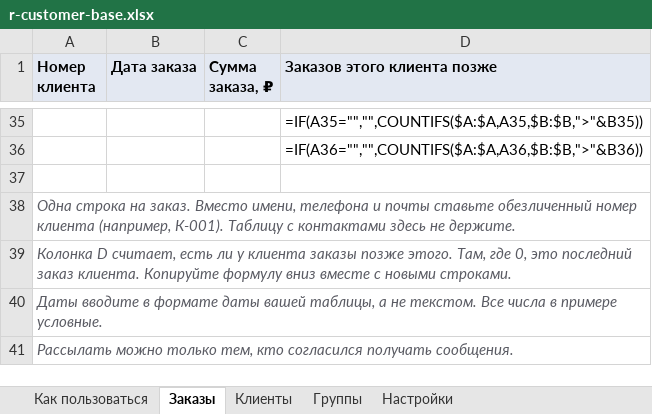
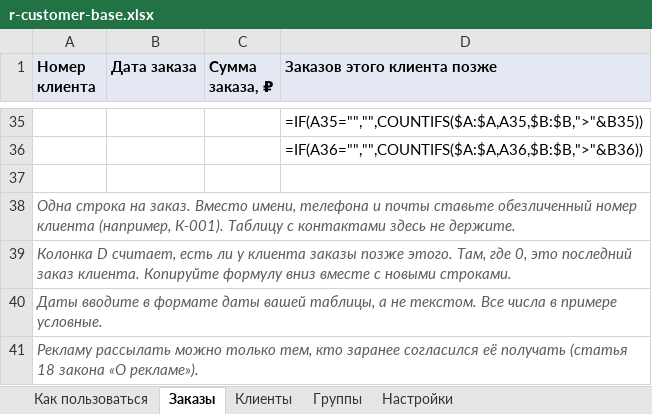
Before and after one commit to madzhitov/ai-course, an Excel workbook: v6/files/r-customer-base.xlsx, sheet Заказы, drawn as a sheet; only a part is shown, gaps mark what is left out; values as stored, in another font and other column widths than the file's, no borders; formulas without a stored value are shown as written; the diff names each change by its address in the sheet, - before the commit and + after, or states it on an @@ line.

Commit message:
v6: воронка считает выкуп по заказам с итогом; ссылка на закон о рекламе в базе клиентов

```diff
--- a/v6/files/r-customer-base.xlsx (sheet Заказы)
+++ b/v6/files/r-customer-base.xlsx (sheet Заказы)
-A41 (Номер клиента): Рассылать можно только тем, кто согласился получать сообщения.
+A41 (Номер клиента): Рекламу рассылать можно только тем, кто заранее согласился её получать (статья 18 закона «О рекламе»).
```
Also changed, not shown: v6/files/r-assortment-matrix.xlsx, v6/files/r-content-plan.xlsx, 5 other files.
